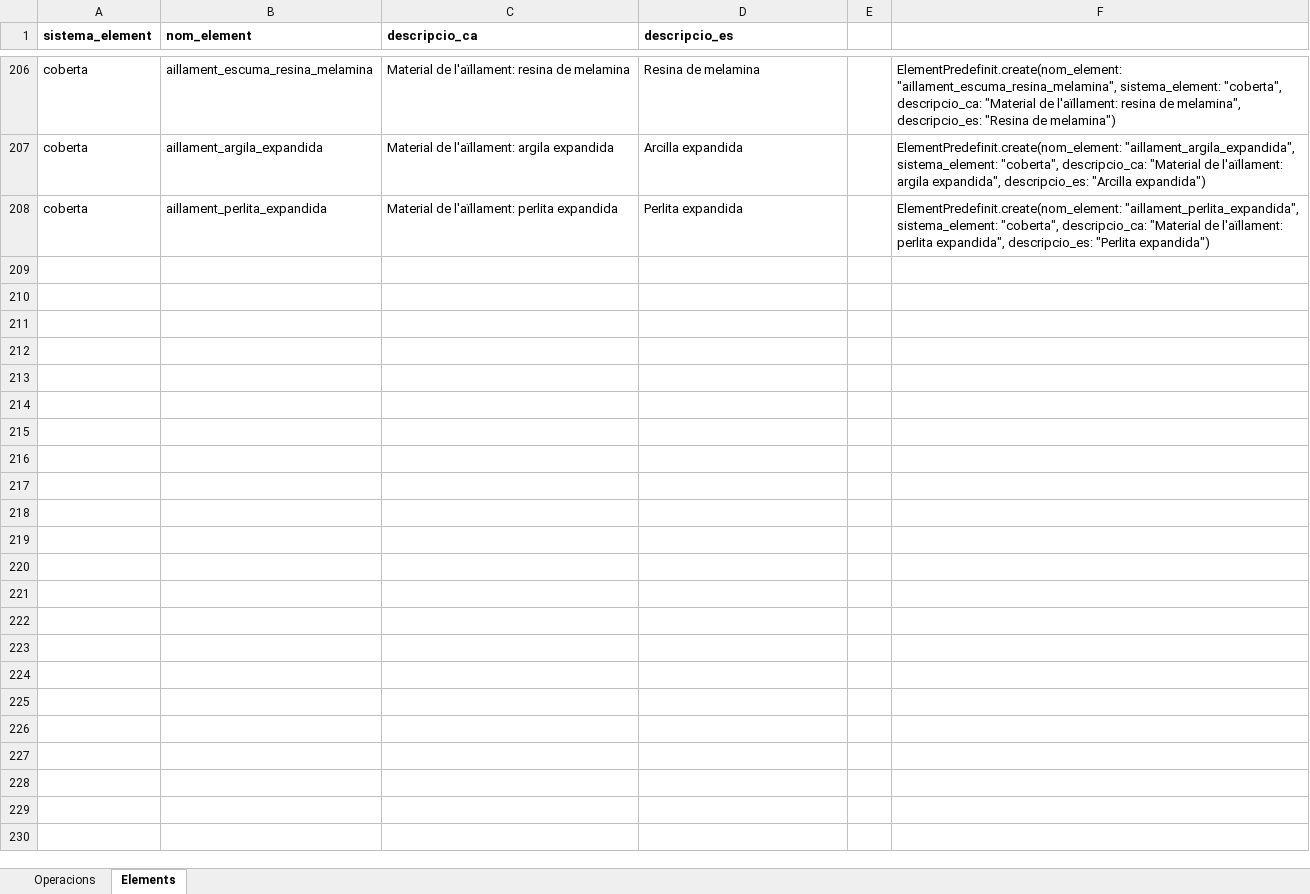
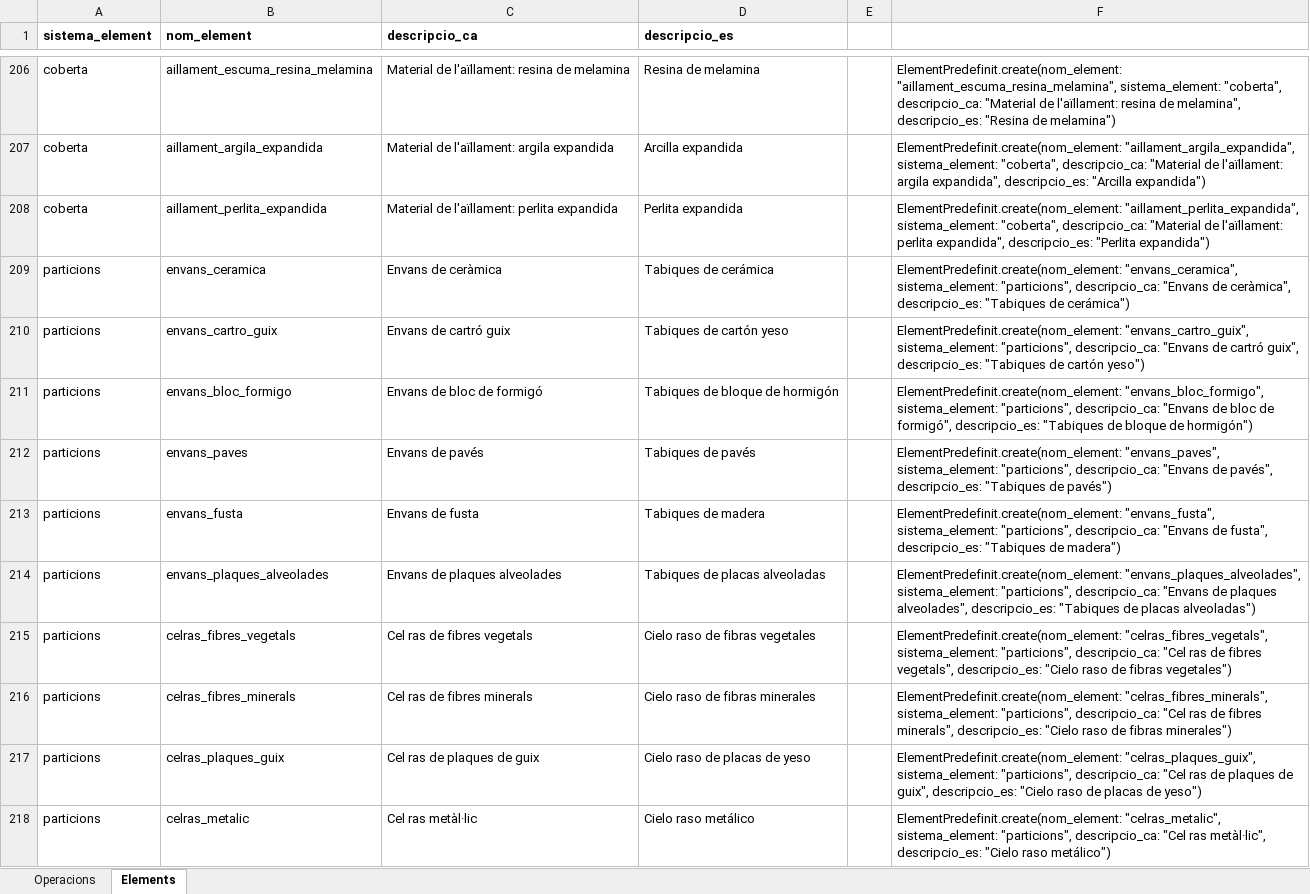
Before and after one commit to jordimarti/llibreedifici, an Excel workbook: lib/documents_treball/operacions_manteniment_v2.xlsx, sheet Elements, drawn as a sheet; only a part is shown, gaps mark what is left out; values as stored, in another font and other column widths than the file's, no borders; the diff covers the shown part only; the diff names each change by its address in the sheet, - before the commit and + after, or states it on an @@ line.

Commit message:
Textos i seed per tancaments, cobertes i particions

```diff
--- a/lib/documents_treball/operacions_manteniment_v2.xlsx (sheet Elements)
+++ b/lib/documents_treball/operacions_manteniment_v2.xlsx (sheet Elements)
+row 209: particions | envans_ceramica | Envans de ceràmica | Tabiques de cerámica |  | ElementPredefinit.create(nom_element: "envans_ceramica", sistema_element: "particions", descripcio_ca: "Envans de ceràmica", descripcio_es: "Tabiques de cerámica")
+row 210: particions | envans_cartro_guix | Envans de cartró guix | Tabiques de cartón yeso |  | ElementPredefinit.create(nom_element: "envans_cartro_guix", sistema_element: "particions", descripcio_ca: "Envans de cartró guix", descripcio_es: "Tabiques de cartón yeso")
+row 211: particions | envans_bloc_formigo | Envans de bloc de formigó | Tabiques de bloque de hormigón |  | ElementPredefinit.create(nom_element: "envans_bloc_formigo", sistema_element: "particions", descripcio_ca: "Envans de bloc de formigó", descripcio_es: "Tabiques de bloque de hormigón")
+row 212: particions | envans_paves | Envans de pavés | Tabiques de pavés |  | ElementPredefinit.create(nom_element: "envans_paves", sistema_element: "particions", descripcio_ca: "Envans de pavés", descripcio_es: "Tabiques de pavés")
+row 213: particions | envans_fusta | Envans de fusta | Tabiques de madera |  | ElementPredefinit.create(nom_element: "envans_fusta", sistema_element: "particions", descripcio_ca: "Envans de fusta", descripcio_es: "Tabiques de madera")
+row 214: particions | envans_plaques_alveolades | Envans de plaques alveolades | Tabiques de placas alveoladas |  | ElementPredefinit.create(nom_element: "envans_plaques_alveolades", sistema_element: "particions", descripcio_ca: "Envans de plaques alveolades", descripcio_es: "Tabiques de placas alveoladas")
+row 215: particions | celras_fibres_vegetals | Cel ras de fibres vegetals | Cielo raso de fibras vegetales |  | ElementPredefinit.create(nom_element: "celras_fibres_vegetals", sistema_element: "particions", descripcio_ca: "Cel ras de fibres vegetals", descripcio_es: "Cielo raso de fibras vegetales")
+row 216: particions | celras_fibres_minerals | Cel ras de fibres minerals | Cielo raso de fibras minerales |  | ElementPredefinit.create(nom_element: "celras_fibres_minerals", sistema_element: "particions", descripcio_ca: "Cel ras de fibres minerals", descripcio_es: "Cielo raso de fibras minerales")
+row 217: particions | celras_plaques_guix | Cel ras de plaques de guix | Cielo raso de placas de yeso |  | ElementPredefinit.create(nom_element: "celras_plaques_guix", sistema_element: "particions", descripcio_ca: "Cel ras de plaques de guix", descripcio_es: "Cielo raso de placas de yeso")
+row 218: particions | celras_metalic | Cel ras metàl·lic | Cielo raso metálico |  | ElementPredefinit.create(nom_element: "celras_metalic", sistema_element: "particions", descripcio_ca: "Cel ras metàl·lic", descripcio_es: "Cielo raso metálico")
```
Also changed, not shown: 70 added rows and 222 edited cells elsewhere in this sheet, 5 other files.
